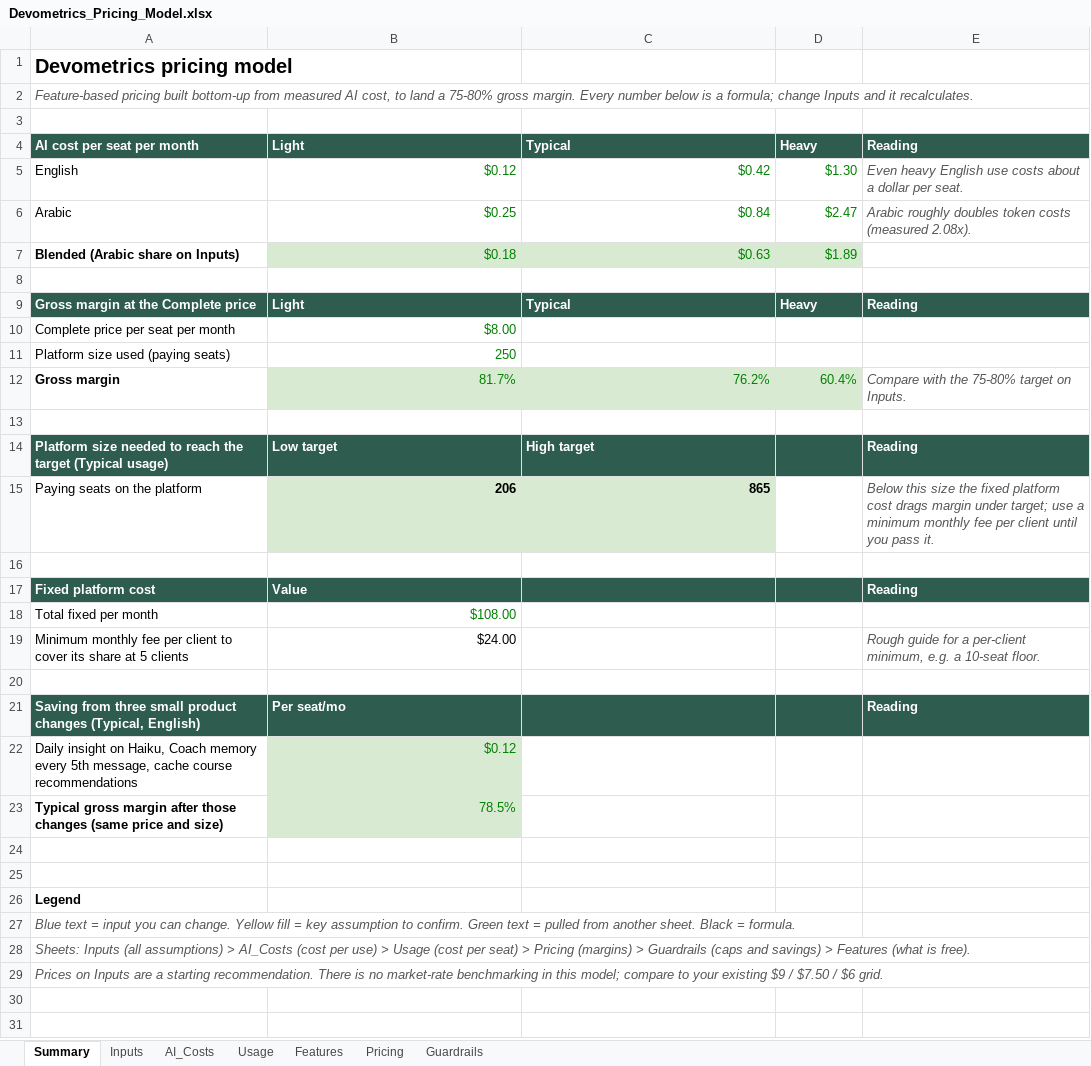
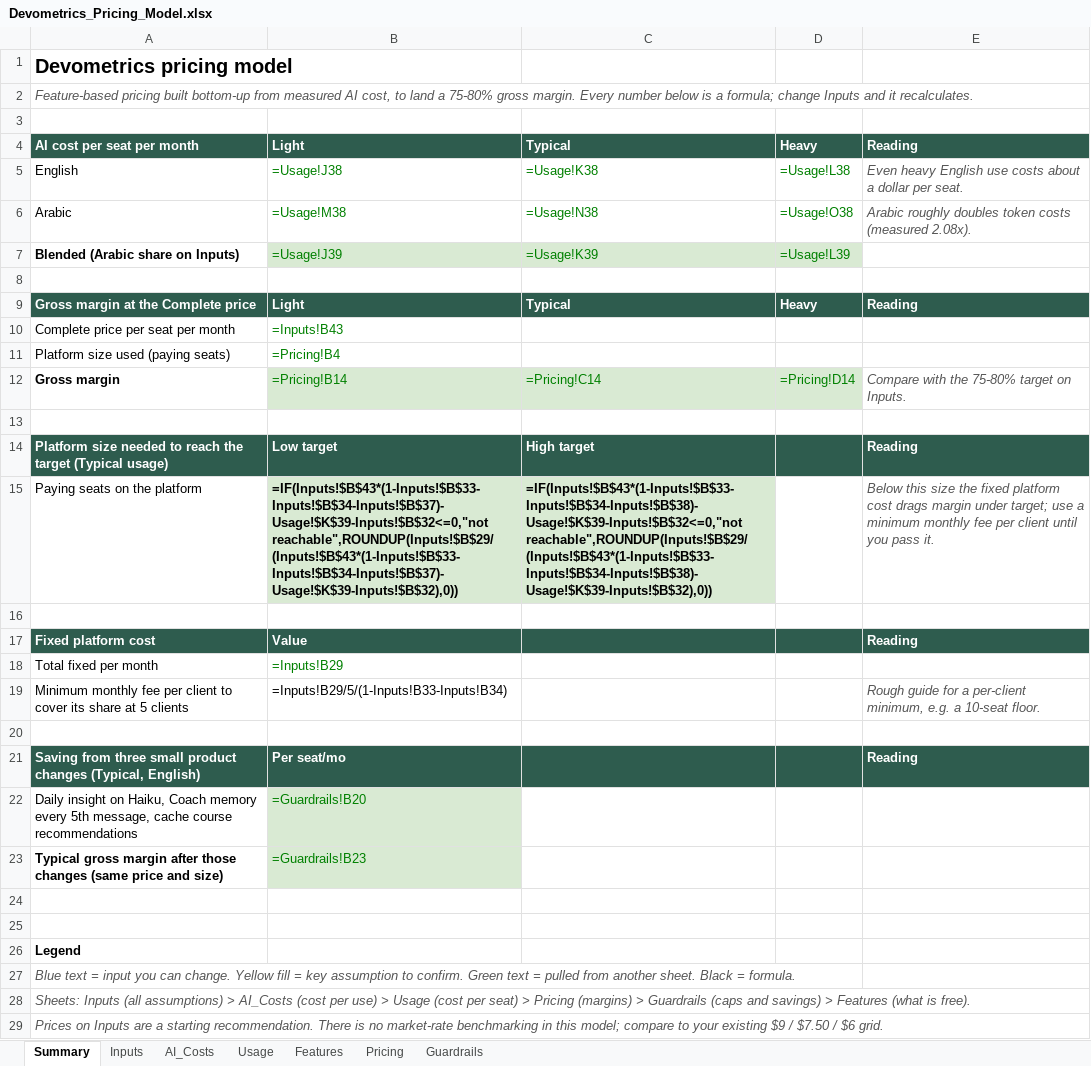
Before and after one commit to ahmedmahmoudmansour-hash/devometrics-web, an Excel workbook: docs/Devometrics_Pricing_Model.xlsx, sheet Summary, drawn as a sheet; only a part is shown; values as stored, in another font and other column widths than the file's, no borders; formulas without a stored value are shown as written; the diff covers the shown part only; the diff names each change by its address in the sheet, - before the commit and + after, or states it on an @@ line.

```diff
--- a/docs/Devometrics_Pricing_Model.xlsx (sheet Summary)
+++ b/docs/Devometrics_Pricing_Model.xlsx (sheet Summary)
-B5: $0.12
+B5: =Usage!J38
-C5: $0.42
+C5: =Usage!K38
-D5: $1.30
+D5: =Usage!L38
-B6: $0.25
+B6: =Usage!M38
-C6: $0.84
+C6: =Usage!N38
-D6: $2.47
+D6: =Usage!O38
-B7: $0.18
+B7: =Usage!J39
-C7: $0.63
+C7: =Usage!K39
-D7: $1.89
+D7: =Usage!L39
-B10: $8.00
+B10: =Inputs!B43
-B11: 250
+B11: =Pricing!B4
-B12: 81.7%
+B12: =Pricing!B14
-C12: 76.2%
+C12: =Pricing!C14
-D12: 60.4%
+D12: =Pricing!D14
-B15: 206
+B15: =IF(Inputs!$B$43*(1-Inputs!$B$33-Inputs!$B$34-Inputs!$B$37)-Usage!$K$39-Inputs!$B$32<=0,"not reachable",ROUNDUP(Inputs!$B$29/(Inputs!$B$43*(1-Inputs!$B$33-Inputs!$B$34-Inputs!$B$37)-Usage!$K$39-Inputs!$B$32),0))
-C15: 865
+C15: =IF(Inputs!$B$43*(1-Inputs!$B$33-Inputs!$B$34-Inputs!$B$38)-Usage!$K$39-Inputs!$B$32<=0,"not reachable",ROUNDUP(Inputs!$B$29/(Inputs!$B$43*(1-Inputs!$B$33-Inputs!$B$34-Inputs!$B$38)-Usage!$K$39-Inputs!$B$32),0))
-B18: $108.00
+B18: =Inputs!B29
-B19: $24.00
+B19: =Inputs!B29/5/(1-Inputs!B33-Inputs!B34)
-B22: $0.12
+B22: =Guardrails!B20
-B23: 78.5%
+B23: =Guardrails!B23
```
Also changed, not shown: 7 added rows elsewhere in this sheet, sheet Usage, sheet Pricing, sheet AI_Costs, sheet Guardrails, sheet Features, sheet Inputs.
